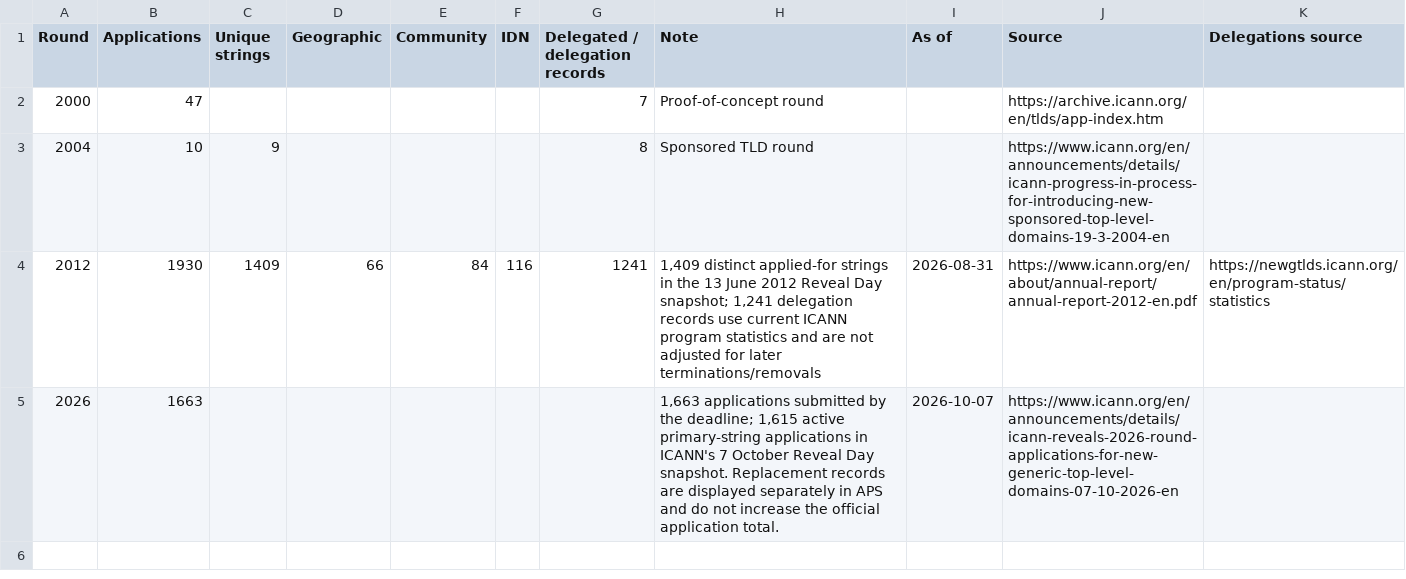
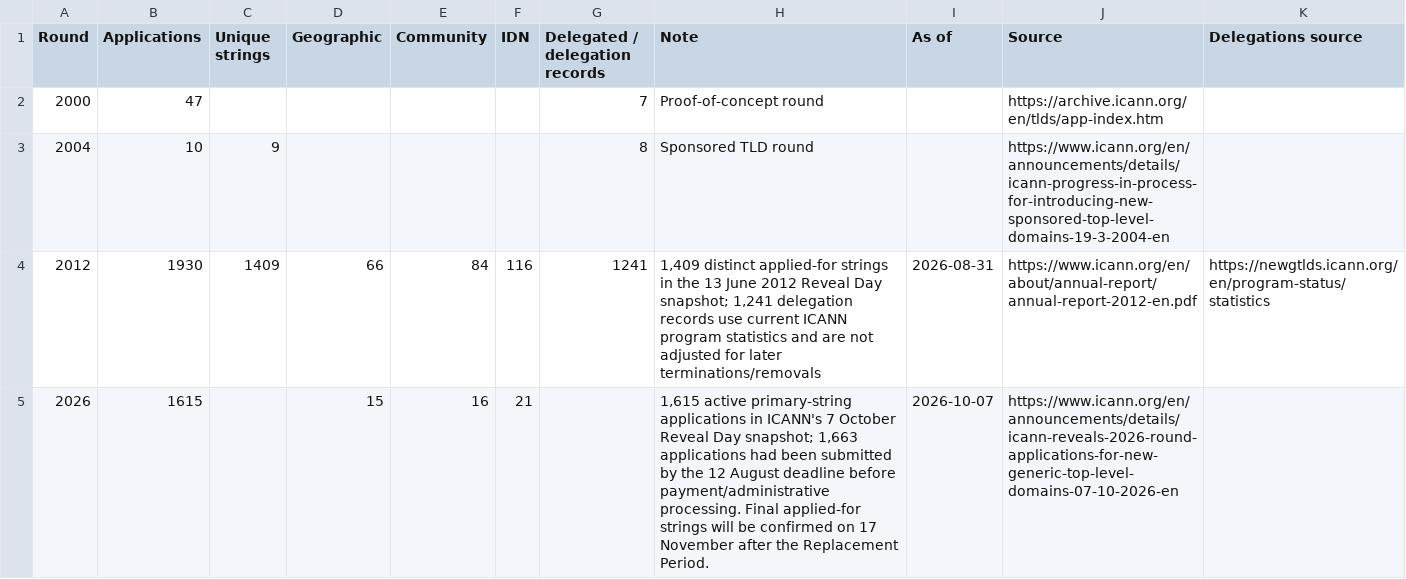
Before and after one commit to robertbregy/Connecting-the-Dots, a CSV file: data/rounds_summary.csv, drawn as a sheet.

```diff
--- a/data/rounds_summary.csv
+++ b/data/rounds_summary.csv
@@ -4,2 +4,2 @@
 2012,1930,1409,66,84,116,1241,"1,409 distinct applied-for strings in the 13 June 2012 Reveal Day snapshot; 1,241 delegation records use current ICANN program statistics and are not adjusted for later terminations/removals",2026-08-31,https://www.icann.org/en/about/annual-report/annual-report-2012-en.pdf,https://newgtlds.icann.org/en/program-status/statistics
-2026,1663,,,,,,"1,663 applications submitted by the deadline; 1,615 active primary-string applications in ICANN's 7 October Reveal Day snapshot. Replacement records are displayed separately in APS and do not increase the official application total.",2026-10-07,https://www.icann.org/en/announcements/details/icann-reveals-2026-round-applications-for-new-generic-top-level-domains-07-10-2026-en,
+2026,1615,,15,16,21,,"1,615 active primary-string applications in ICANN's 7 October Reveal Day snapshot; 1,663 applications had been submitted by the 12 August deadline before payment/administrative processing. Final applied-for strings will be confirmed on 17 November after the Replacement Period.",2026-10-07,https://www.icann.org/en/announcements/details/icann-reveals-2026-round-applications-for-new-generic-top-level-domains-07-10-2026-en,
```
Also changed, not shown: data/key_facts.csv, data/sources.csv, 33 other files.
